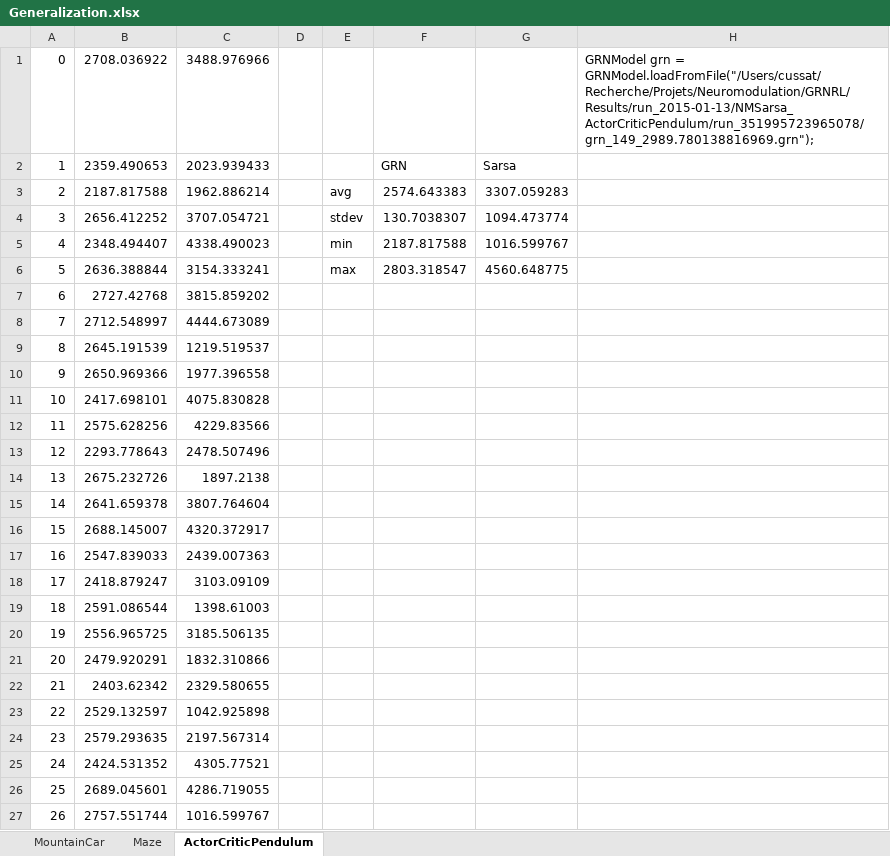
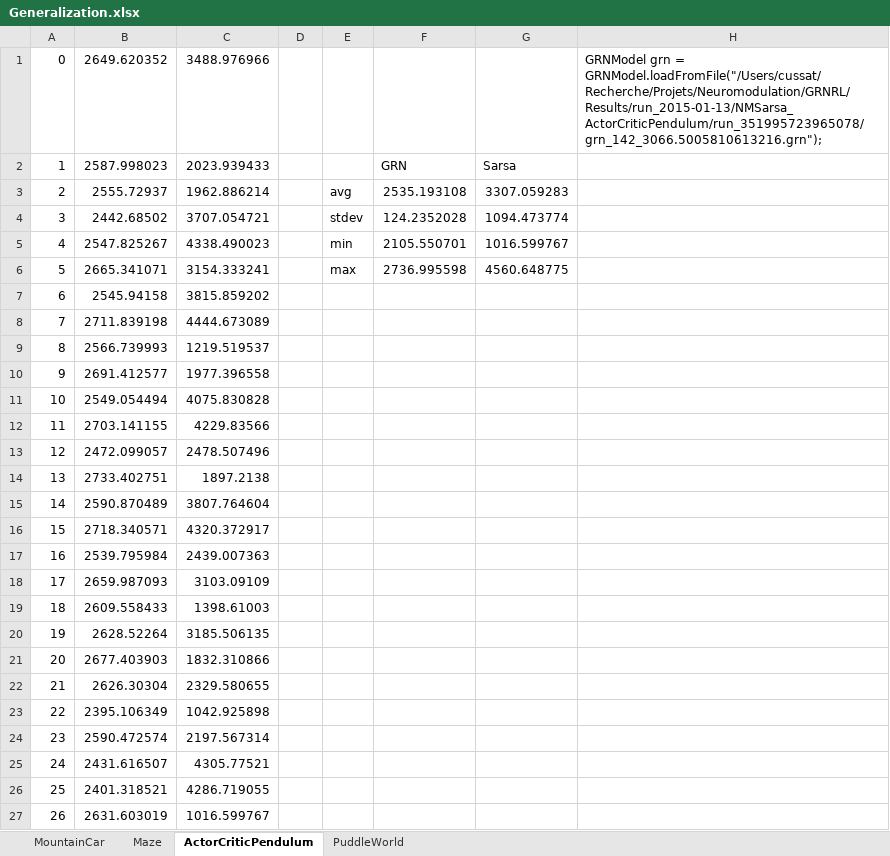
Before and after one commit to scussatb/GRNRL, an Excel workbook: Results/run_2015-01-13/Generalization.xlsx, sheet ActorCriticPendulum, drawn as a sheet; only a part is shown; values as stored, in another font and other column widths than the file's, no borders; the diff covers the shown part only; the diff names each change by its address in the sheet, - before the commit and + after, or states it on an @@ line.

Commit message:
Results

```diff
--- a/Results/run_2015-01-13/Generalization.xlsx (sheet ActorCriticPendulum)
+++ b/Results/run_2015-01-13/Generalization.xlsx (sheet ActorCriticPendulum)
+sheet tab: PuddleWorld
-B1: 2708.036922
+B1: 2649.620352
-H1: …grn = GRNModel.loadFromFile("/Users/cussat/Recherche/Projets/Neuromodulation/GRNRL/Results/run_2015-01-13/NMSarsa_ActorCriticPendulum/run_351995723965078/grn_149_2989.780138816969.grn");
+H1: …grn = GRNModel.loadFromFile("/Users/cussat/Recherche/Projets/Neuromodulation/GRNRL/Results/run_2015-01-13/NMSarsa_ActorCriticPendulum/run_351995723965078/grn_142_3066.5005810613216.grn");
-B2: 2359.490653
+B2: 2587.998023
-B3: 2187.817588
+B3: 2555.72937
-F3: 2574.643383
+F3: 2535.193108
-B4: 2656.412252
+B4: 2442.68502
-F4: 130.7038307
+F4: 124.2352028
-B5: 2348.494407
+B5: 2547.825267
-F5: 2187.817588
+F5: 2105.550701
-B6: 2636.388844
+B6: 2665.341071
-F6: 2803.318547
+F6: 2736.995598
-B7: 2727.42768
+B7: 2545.94158
-B8: 2712.548997
+B8: 2711.839198
-B9: 2645.191539
+B9: 2566.739993
-B10: 2650.969366
+B10: 2691.412577
-B11: 2417.698101
+B11: 2549.054494
-B12: 2575.628256
+B12: 2703.141155
-B13: 2293.778643
+B13: 2472.099057
-B14: 2675.232726
+B14: 2733.402751
-B15: 2641.659378
+B15: 2590.870489
-B16: 2688.145007
+B16: 2718.340571
-B17: 2547.839033
+B17: 2539.795984
-B18: 2418.879247
+B18: 2659.987093
-B19: 2591.086544
+B19: 2609.558433
-B20: 2556.965725
+B20: 2628.52264
-B21: 2479.920291
+B21: 2677.403903
-B22: 2403.62342
+B22: 2626.30304
-B23: 2529.132597
+B23: 2395.106349
-B24: 2579.293635
+B24: 2590.472574
-B25: 2424.531352
+B25: 2431.616507
-B26: 2689.045601
+B26: 2401.318521
-B27: 2757.551744
+B27: 2631.603019
```
Also changed, not shown: 73 edited cells elsewhere in this sheet, 1 other file.
